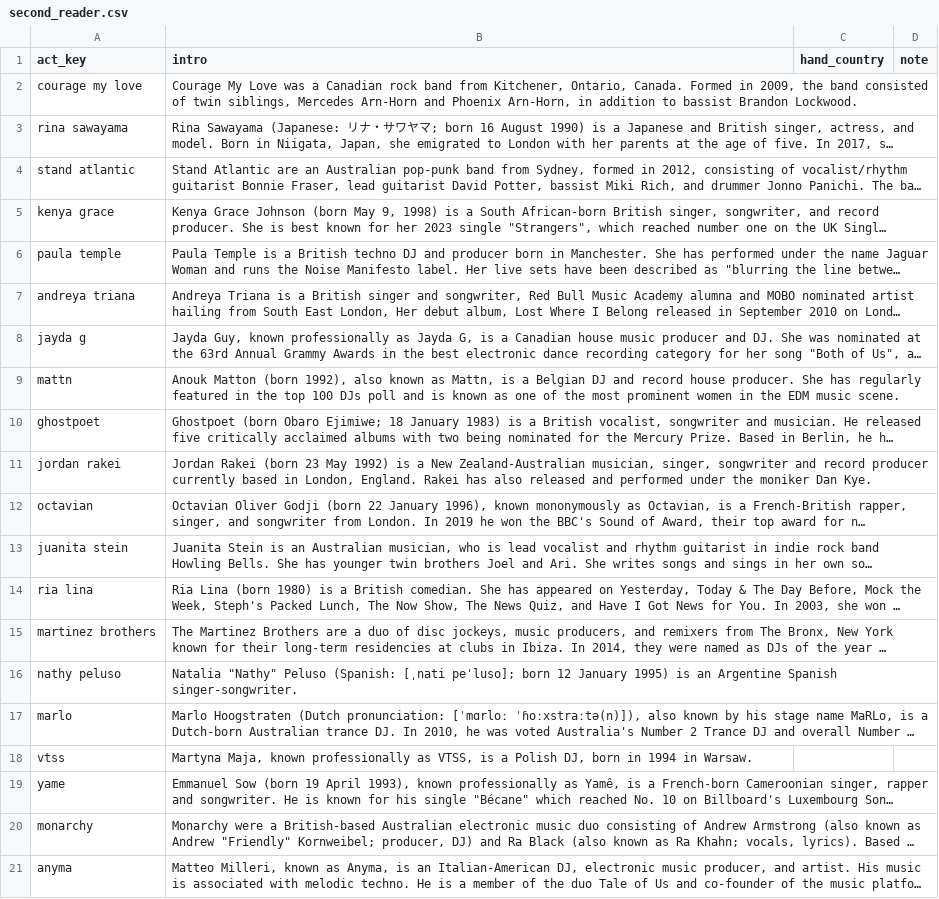
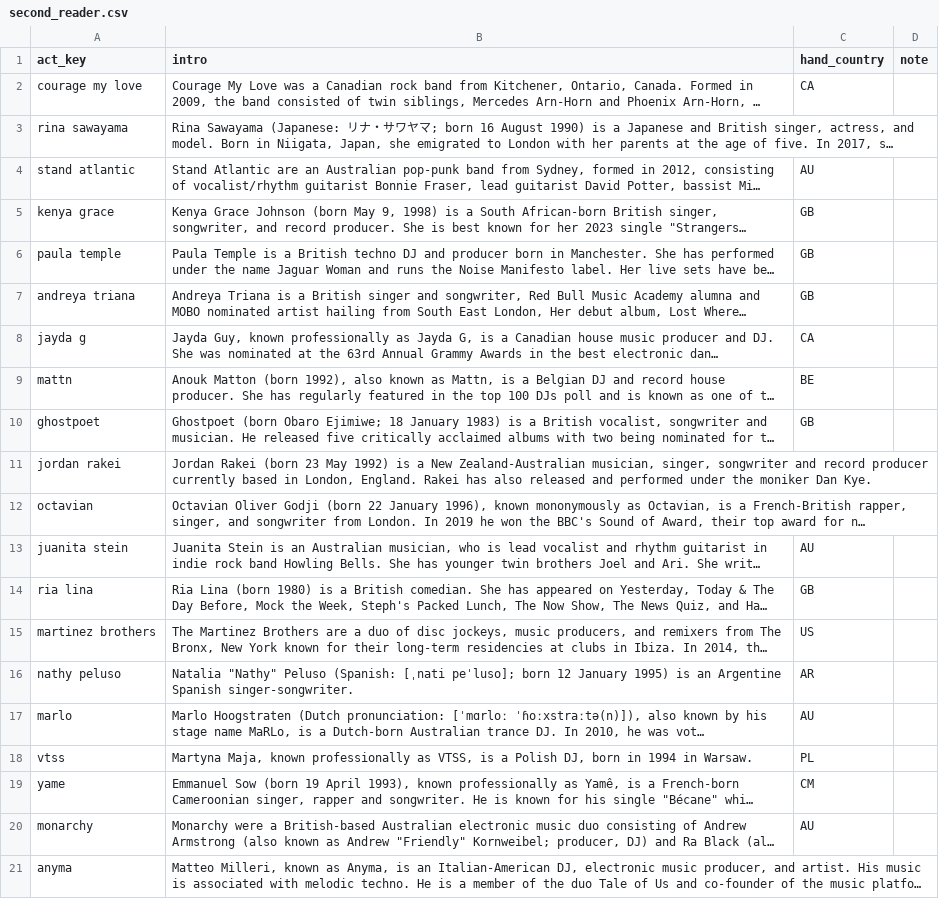
Before and after one commit to miranda-dsc/02805-festival-network, a CSV file: analysis/newman/wikitext/second_reader.csv, drawn as a sheet; long unchanged cells end in …; the diff names each change by its address in the sheet, - before the commit and + after, or states it on an @@ line.

Commit message:
Second reader: 20 Wikipedia intros labelled blind, 15 of 20 agree

```diff
--- a/analysis/newman/wikitext/second_reader.csv
+++ b/analysis/newman/wikitext/second_reader.csv
-C2 (hand_country): (empty)
+C2 (hand_country): CA
-C4 (hand_country): (empty)
+C4 (hand_country): AU
-C5:C7 (hand_country): (empty)
+C5:C7 (hand_country): GB
-C8 (hand_country): (empty)
+C8 (hand_country): CA
-C9 (hand_country): (empty)
+C9 (hand_country): BE
-C10 (hand_country): (empty)
+C10 (hand_country): GB
-C13 (hand_country): (empty)
+C13 (hand_country): AU
-C14 (hand_country): (empty)
+C14 (hand_country): GB
-C15 (hand_country): (empty)
+C15 (hand_country): US
-C16 (hand_country): (empty)
+C16 (hand_country): AR
-C17 (hand_country): (empty)
+C17 (hand_country): AU
-C18 (hand_country): (empty)
+C18 (hand_country): PL
-C19 (hand_country): (empty)
+C19 (hand_country): CM
-C20 (hand_country): (empty)
+C20 (hand_country): AU
```
